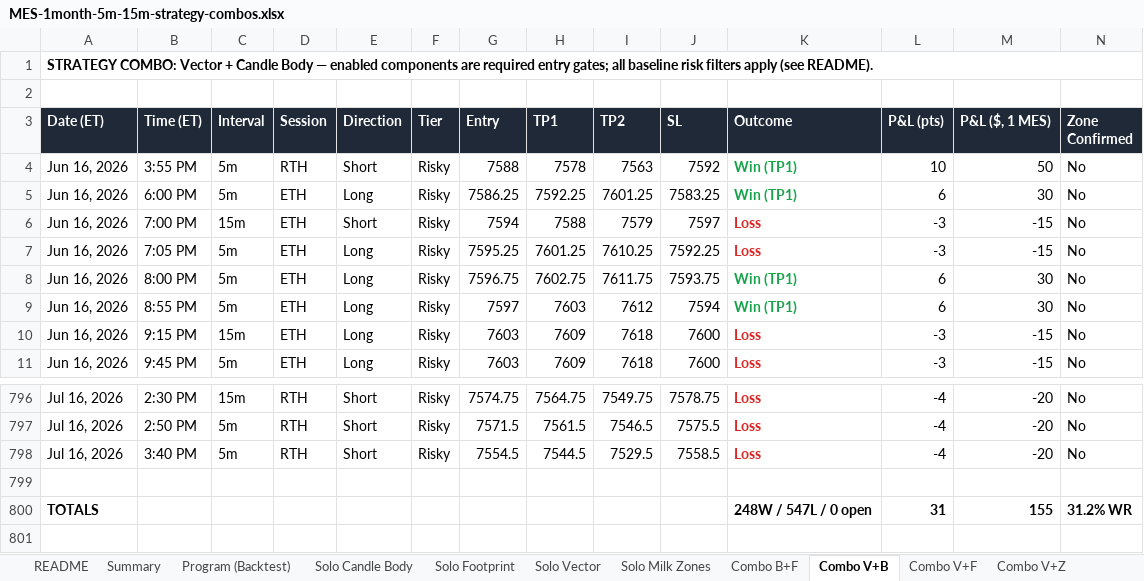
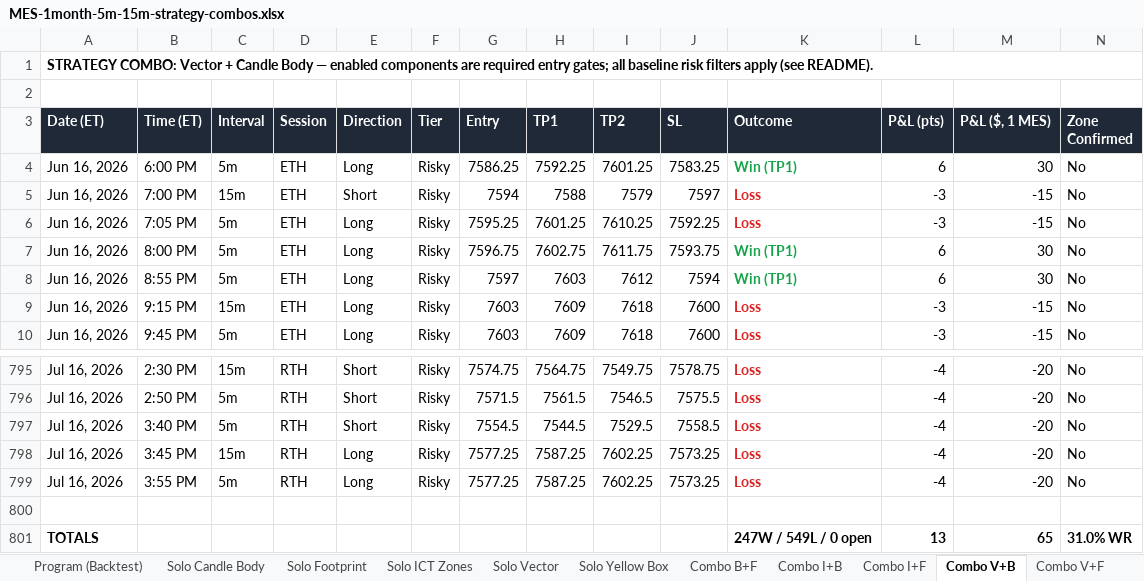
Before and after one commit to jtl016-source/day-trading, an Excel workbook: backtests/MES-1month-5m-15m-strategy-combos.xlsx, sheet Combo V+B, drawn as a sheet; only a part is shown, gaps mark what is left out; values as stored, in another font and other column widths than the file's, no borders; removed rows and columns are numbered as before the commit, all else as after; the diff names each change by its address in the sheet, - before the commit and + after, or states it on an @@ line.

```diff
--- a/backtests/MES-1month-5m-15m-strategy-combos.xlsx (sheet Combo V+B)
+++ b/backtests/MES-1month-5m-15m-strategy-combos.xlsx (sheet Combo V+B)
-sheet tab: Solo Milk Zones
+sheet tab: Solo ICT Zones
-sheet tab: Combo V+Z
+sheet tab: Combo I+B
+sheet tab: Solo Yellow Box
@@ sheet tab order changed: Program (Backtest) | Solo Candle Body | Solo Footprint | Solo ICT Zones | Solo Vector | Solo Yellow Box | Combo B+F | Combo I+B | Combo I+F | Combo V+B | Combo V+F @@
-row 4: Jun 16, 2026 | 3:55 PM | 5m | RTH | Short | Risky | 7588 | 7578 | 7563 | 7592 | Win (TP1) | 10 | 50 | No
+row 798: Jul 16, 2026 | 3:45 PM | 15m | RTH | Long | Risky | 7577.25 | 7587.25 | 7602.25 | 7573.25 | Loss | -4 | -20 | No
+row 799: Jul 16, 2026 | 3:55 PM | 5m | RTH | Long | Risky | 7577.25 | 7587.25 | 7602.25 | 7573.25 | Loss | -4 | -20 | No
-K801 (Outcome): 248W / 547L / 0 open
+K801 (Outcome): 247W / 549L / 0 open
-L801 (P&L (pts)): 31
+L801 (P&L (pts)): 13
-M801 (P&L ($, 1 MES)): 155
+M801 (P&L ($, 1 MES)): 65
-N801 (Zone Confirmed): 31.2% WR
+N801 (Zone Confirmed): 31.0% WR
```
Also changed, not shown: sheet Combo Y+B, sheet Combo V+Y, sheet Combo Y+F, sheet Combo I+B, sheet Combo I+F, sheet Program (Backtest), 10 more sheets, other sheet tabs, 7 other files.
